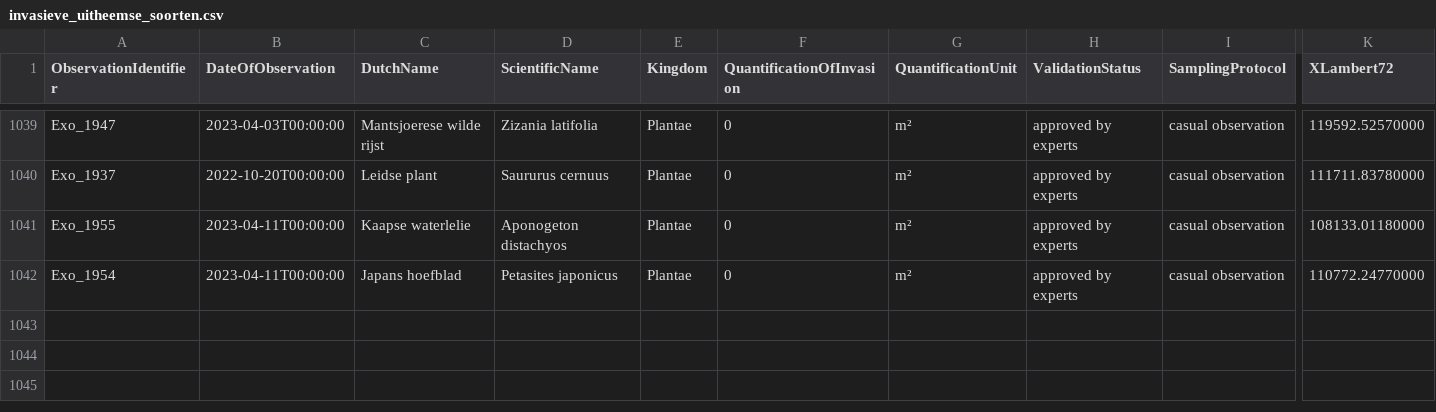
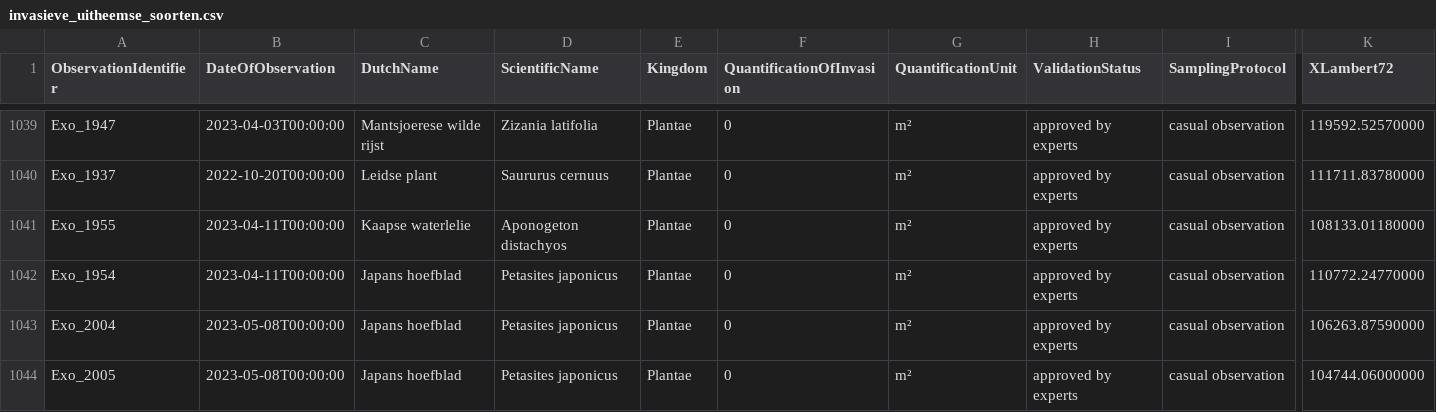
Before and after one commit to riparias/pcm-ias-plants-occurrences, a CSV file: data/raw/invasieve_uitheemse_soorten.csv, drawn as a sheet; only a part is shown, gaps mark what is left out; rows hold the shown columns only; the diff names each change by its address in the sheet, - before the commit and + after, or states it on an @@ line.

```diff
--- a/data/raw/invasieve_uitheemse_soorten.csv
+++ b/data/raw/invasieve_uitheemse_soorten.csv
+row 1043: Exo_2004 | 2023-05-08T00:00:00 | Japans hoefblad | Petasites japonicus | Plantae | 0 | m² | approved by experts | casual observation | 106263.87590000
+row 1044: Exo_2005 | 2023-05-08T00:00:00 | Japans hoefblad | Petasites japonicus | Plantae | 0 | m² | approved by experts | casual observation | 104744.06000000
```
